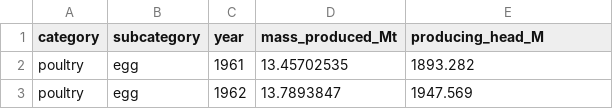
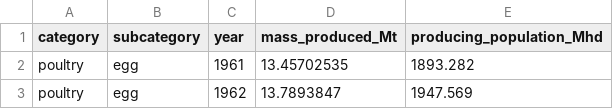
Before and after one commit to RPGroup-PBoC/human_impacts, a CSV file: data/agriculture/FAOSTAT_livestock_product_produced/processed/FAOSTAT_livestock_and_product.csv, drawn as a sheet; only a part is shown.

Commit message:
Added livestock population data

```diff
--- a/data/agriculture/FAOSTAT_livestock_product_produced/processed/FAOSTAT_livestock_and_product.csv
+++ b/data/agriculture/FAOSTAT_livestock_product_produced/processed/FAOSTAT_livestock_and_product.csv
@@ -1,2 +1,2 @@
-category,subcategory,year,mass_produced_Mt,producing_head_M
+category,subcategory,year,mass_produced_Mt,producing_population_Mhd
 poultry,egg,1961,13.45702535,1893.282
```
Also changed, not shown: 4 other files.
